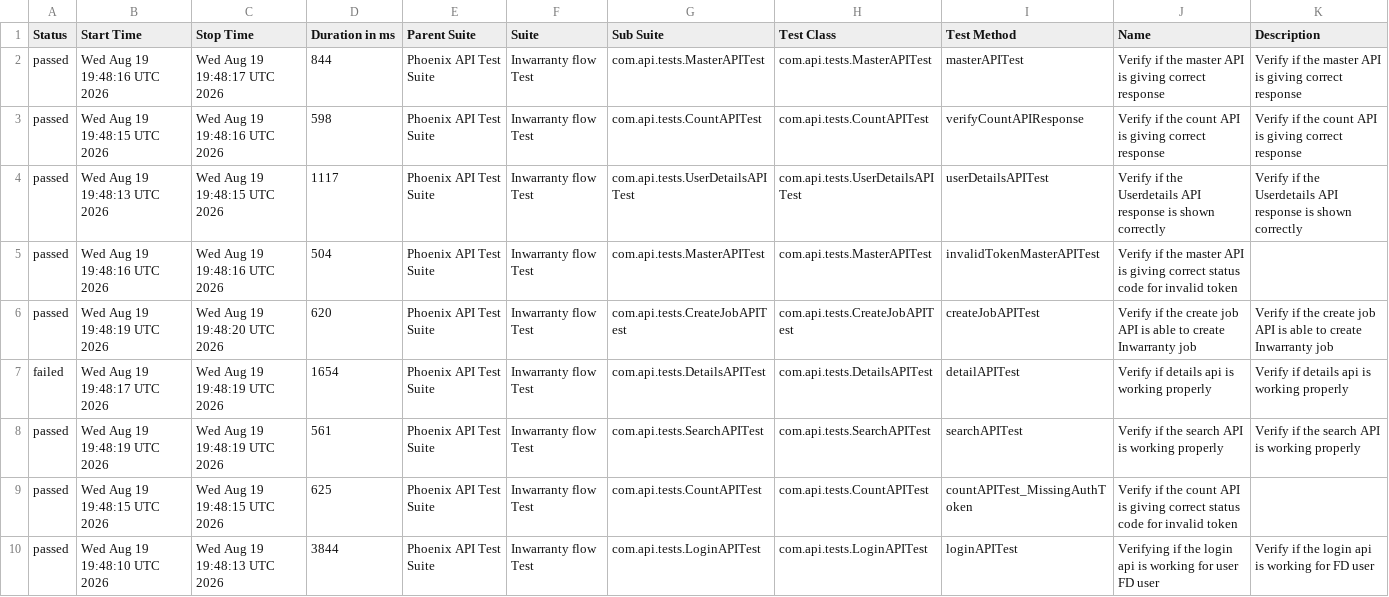
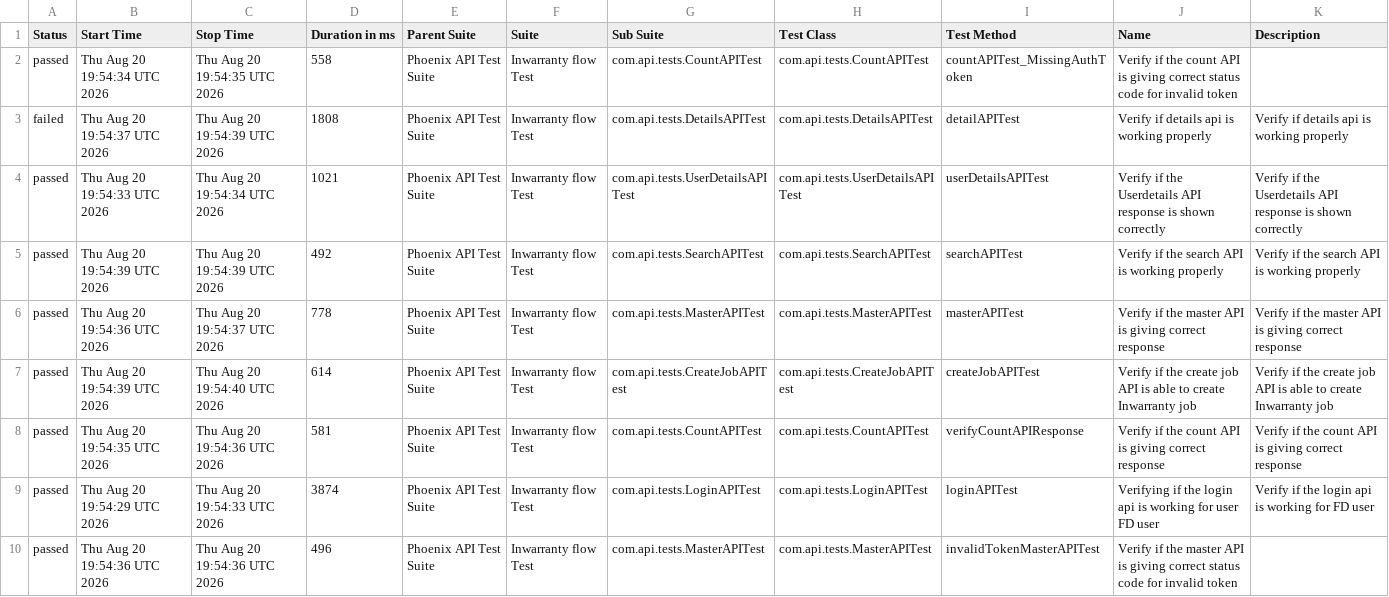
Before and after one commit to srinivaskinik/AutomationFramework-Phoenix-RestAssured, a CSV file: data/suites.csv, drawn as a sheet.

```diff
--- a/data/suites.csv
+++ b/data/suites.csv
@@ -1,10 +1,10 @@
 "Status","Start Time","Stop Time","Duration in ms","Parent Suite","Suite","Sub Suite","Test Class","Test Method","Name","Description"
-"passed","Wed Aug 19 19:48:16 UTC 2026","Wed Aug 19 19:48:17 UTC 2026","844","Phoenix API Test Suite","Inwarranty flow Test","com.api.tests.MasterAPITest","com.api.tests.MasterAPITest","masterAPITest","Verify if the master API is giving correct response","Verify if the master API is giving correct response"
-"passed","Wed Aug 19 19:48:15 UTC 2026","Wed Aug 19 19:48:16 UTC 2026","598","Phoenix API Test Suite","Inwarranty flow Test","com.api.tests.CountAPITest","com.api.tests.CountAPITest","verifyCountAPIResponse","Verify if the count API is giving correct response","Verify if the count API is giving correct response"
-"passed","Wed Aug 19 19:48:13 UTC 2026","Wed Aug 19 19:48:15 UTC 2026","1117","Phoenix API Test Suite","Inwarranty flow Test","com.api.tests.UserDetailsAPITest","com.api.tests.UserDetailsAPITest","userDetailsAPITest","Verify if the Userdetails API response is shown correctly","Verify if the Userdetails API response is shown correctly"
-"passed","Wed Aug 19 19:48:16 UTC 2026","Wed Aug 19 19:48:16 UTC 2026","504","Phoenix API Test Suite","Inwarranty flow Test","com.api.tests.MasterAPITest","com.api.tests.MasterAPITest","invalidTokenMasterAPITest","Verify if the master API is giving correct status code for invalid token",""
-"passed","Wed Aug 19 19:48:19 UTC 2026","Wed Aug 19 19:48:20 UTC 2026","620","Phoenix API Test Suite","Inwarranty flow Test","com.api.tests.CreateJobAPITest","com.api.tests.CreateJobAPITest","createJobAPITest","Verify if the create job API is able to create Inwarranty job","Verify if the create job API is able to create Inwarranty job"
-"failed","Wed Aug 19 19:48:17 UTC 2026","Wed Aug 19 19:48:19 UTC 2026","1654","Phoenix API Test Suite","Inwarranty flow Test","com.api.tests.DetailsAPITest","com.api.tests.DetailsAPITest","detailAPITest","Verify if details api is working properly","Verify if details api is working properly"
-"passed","Wed Aug 19 19:48:19 UTC 2026","Wed Aug 19 19:48:19 UTC 2026","561","Phoenix API Test Suite","Inwarranty flow Test","com.api.tests.SearchAPITest","com.api.tests.SearchAPITest","searchAPITest","Verify if the search API is working properly","Verify if the search API is working properly"
-"passed","Wed Aug 19 19:48:15 UTC 2026","Wed Aug 19 19:48:15 UTC 2026","625","Phoenix API Test Suite","Inwarranty flow Test","com.api.tests.CountAPITest","com.api.tests.CountAPITest","countAPITest_MissingAuthToken","Verify if the count API is giving correct status code for invalid token",""
-"passed","Wed Aug 19 19:48:10 UTC 2026","Wed Aug 19 19:48:13 UTC 2026","3844","Phoenix API Test Suite","Inwarranty flow Test","com.api.tests.LoginAPITest","com.api.tests.LoginAPITest","loginAPITest","Verifying if the login api is working for user FD user","Verify if the login api is working for FD user"
+"passed","Thu Aug 20 19:54:34 UTC 2026","Thu Aug 20 19:54:35 UTC 2026","558","Phoenix API Test Suite","Inwarranty flow Test","com.api.tests.CountAPITest","com.api.tests.CountAPITest","countAPITest_MissingAuthToken","Verify if the count API is giving correct status code for invalid token",""
+"failed","Thu Aug 20 19:54:37 UTC 2026","Thu Aug 20 19:54:39 UTC 2026","1808","Phoenix API Test Suite","Inwarranty flow Test","com.api.tests.DetailsAPITest","com.api.tests.DetailsAPITest","detailAPITest","Verify if details api is working properly","Verify if details api is working properly"
+"passed","Thu Aug 20 19:54:33 UTC 2026","Thu Aug 20 19:54:34 UTC 2026","1021","Phoenix API Test Suite","Inwarranty flow Test","com.api.tests.UserDetailsAPITest","com.api.tests.UserDetailsAPITest","userDetailsAPITest","Verify if the Userdetails API response is shown correctly","Verify if the Userdetails API response is shown correctly"
+"passed","Thu Aug 20 19:54:39 UTC 2026","Thu Aug 20 19:54:39 UTC 2026","492","Phoenix API Test Suite","Inwarranty flow Test","com.api.tests.SearchAPITest","com.api.tests.SearchAPITest","searchAPITest","Verify if the search API is working properly","Verify if the search API is working properly"
+"passed","Thu Aug 20 19:54:36 UTC 2026","Thu Aug 20 19:54:37 UTC 2026","778","Phoenix API Test Suite","Inwarranty flow Test","com.api.tests.MasterAPITest","com.api.tests.MasterAPITest","masterAPITest","Verify if the master API is giving correct response","Verify if the master API is giving correct response"
+"passed","Thu Aug 20 19:54:39 UTC 2026","Thu Aug 20 19:54:40 UTC 2026","614","Phoenix API Test Suite","Inwarranty flow Test","com.api.tests.CreateJobAPITest","com.api.tests.CreateJobAPITest","createJobAPITest","Verify if the create job API is able to create Inwarranty job","Verify if the create job API is able to create Inwarranty job"
+"passed","Thu Aug 20 19:54:35 UTC 2026","Thu Aug 20 19:54:36 UTC 2026","581","Phoenix API Test Suite","Inwarranty flow Test","com.api.tests.CountAPITest","com.api.tests.CountAPITest","verifyCountAPIResponse","Verify if the count API is giving correct response","Verify if the count API is giving correct response"
+"passed","Thu Aug 20 19:54:29 UTC 2026","Thu Aug 20 19:54:33 UTC 2026","3874","Phoenix API Test Suite","Inwarranty flow Test","com.api.tests.LoginAPITest","com.api.tests.LoginAPITest","loginAPITest","Verifying if the login api is working for user FD user","Verify if the login api is working for FD user"
+"passed","Thu Aug 20 19:54:36 UTC 2026","Thu Aug 20 19:54:36 UTC 2026","496","Phoenix API Test Suite","Inwarranty flow Test","com.api.tests.MasterAPITest","com.api.tests.MasterAPITest","invalidTokenMasterAPITest","Verify if the master API is giving correct status code for invalid token",""
```
Also changed, not shown: data/behaviors.csv, 57 other files.
